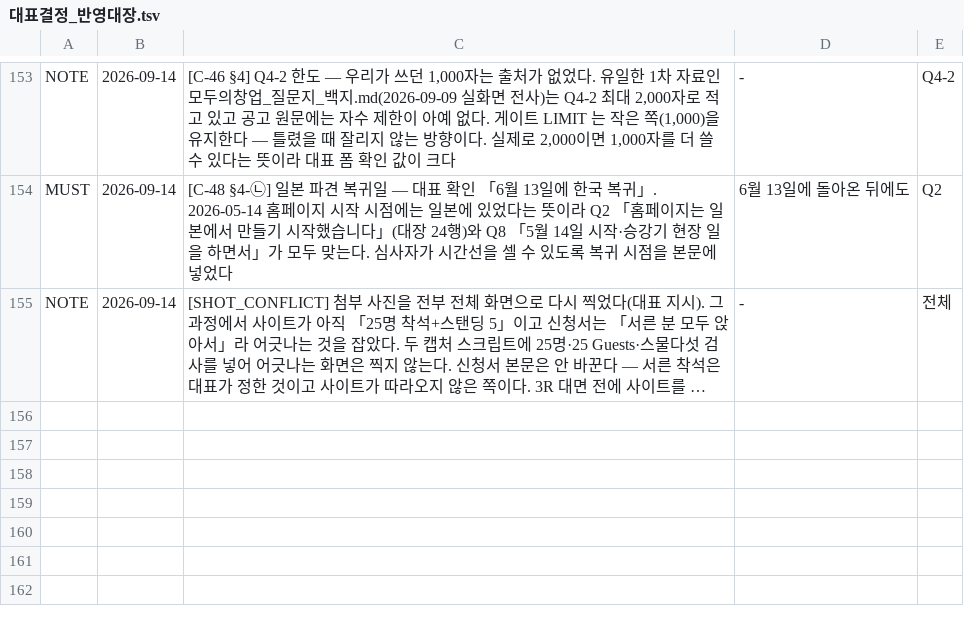
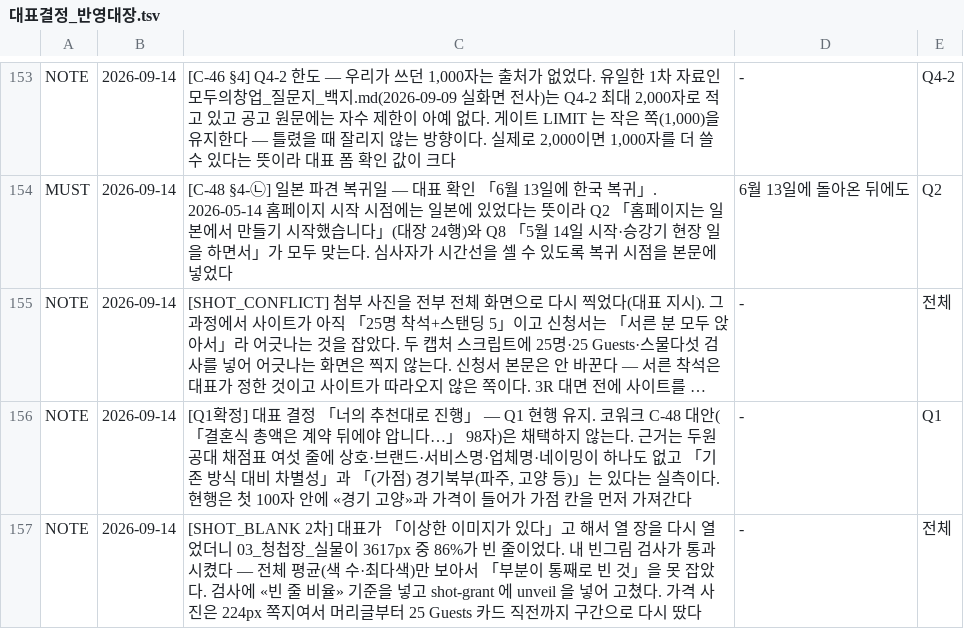
Before and after one commit to gtrddrt7706-cpu/momentedit-site, a TSV file: docs/국가지원금/대표결정_반영대장.tsv, drawn as a sheet; only a part is shown, gaps mark what is left out; long unchanged cells end in …; the diff names each change by its address in the sheet, - before the commit and + after, or states it on an @@ line.

```diff
--- a/docs/국가지원금/대표결정_반영대장.tsv
+++ b/docs/국가지원금/대표결정_반영대장.tsv
+row 156: NOTE | 2026-09-14 | [Q1확정] 대표 결정 「너의 추천대로 진행」 — Q1 현행 유지. 코워크 C-48 대안(「결혼식 총액은 계약 뒤에야 압니다…」 98자)은 채택하지 않는다. 근거는 두원공대 채점표 여섯 줄에 상호·브랜드·서비스명·업체명·네이밍이 하나도 없고 「기존 방식 대비 차별성」과 「(가점) 경기북부(파주, 고양 등)」는 있다는 실측이다. 현행은 첫 100자 안에 «경기 고양»과 가격이 들어가 가점 칸을 먼저 가져간다 | - | Q1
+row 157: NOTE | 2026-09-14 | [SHOT_BLANK 2차] 대표가 「이상한 이미지가 있다」고 해서 열 장을 다시 열었더니 03_청첩장_실물이 3617px 중 86%가 빈 줄이었다. 내 빈그림 검사가 통과시켰다 — 전체 평균(색 수·최다색)만 보아서 「부분이 통째로 빈 것」을 못 잡았다. 검사에 «빈 줄 비율» 기준을 넣고 shot-grant 에 unveil 을 넣어 고쳤다. 가격 사진은 224px 쪽지여서 머리글부터 25 Guests 카드 직전까지 구간으로 다시 땄다 | - | 전체
```
Also changed, not shown: 6 other files.
